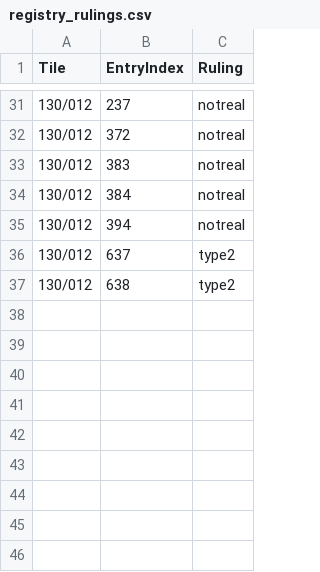
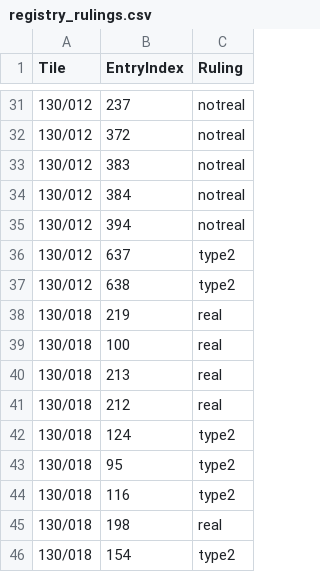
Before and after one commit to cgsoares49/historical-map-viewer, a CSV file: mapper/registry_rulings.csv, drawn as a sheet; only a part is shown, gaps mark what is left out; the diff names each change by its address in the sheet, - before the commit and + after, or states it on an @@ line.

```diff
--- a/mapper/registry_rulings.csv
+++ b/mapper/registry_rulings.csv
+row 38: 130/018 | 219 | real
+row 39: 130/018 | 100 | real
+row 40: 130/018 | 213 | real
+row 41: 130/018 | 212 | real
+row 42: 130/018 | 124 | type2
+row 43: 130/018 | 95 | type2
+row 44: 130/018 | 116 | type2
+row 45: 130/018 | 198 | real
+row 46: 130/018 | 154 | type2
```
Also changed, not shown: 5 other files.
